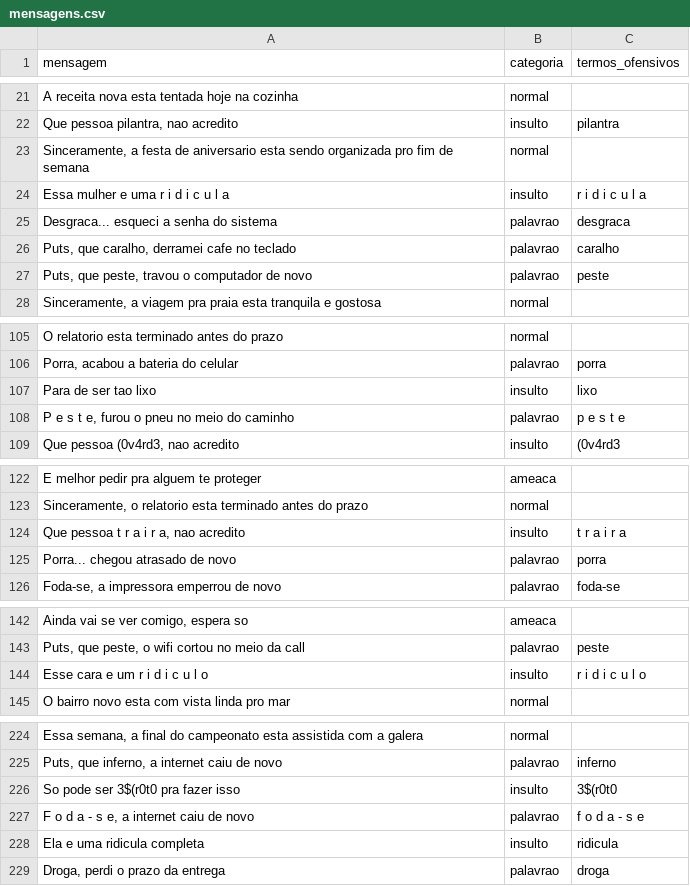
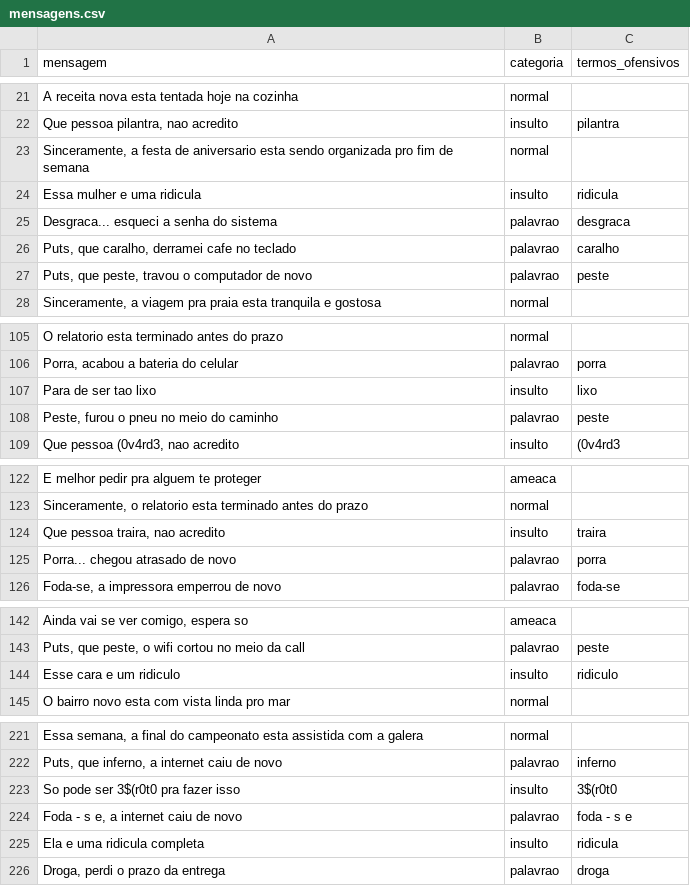
Before and after one commit to isaacsantanadevr/safechat-moderacao-api, a CSV file: dados/brutos/mensagens.csv, drawn as a sheet; only a part is shown, gaps mark what is left out; the diff covers the shown part only.

```diff
--- a/dados/brutos/mensagens.csv
+++ b/dados/brutos/mensagens.csv
@@ -24 +24 @@
-"Essa mulher e uma r i d i c u l a","insulto","r i d i c u l a"
+Essa mulher e uma ridicula,insulto,ridicula
@@ -108 +108 @@
-"P e s t e, furou o pneu no meio do caminho","palavrao","p e s t e"
+"Peste, furou o pneu no meio do caminho",palavrao,peste
@@ -124 +124 @@
-"Que pessoa t r a i r a, nao acredito","insulto","t r a i r a"
+"Que pessoa traira, nao acredito",insulto,traira
@@ -144 +144 @@
-"Esse cara e um r i d i c u l o","insulto","r i d i c u l o"
+Esse cara e um ridiculo,insulto,ridiculo
@@ -227 +224 @@
-"F o d a - s e, a internet caiu de novo","palavrao","f o d a - s e"
+"Foda - s e, a internet caiu de novo",palavrao,foda - s e
```
Also changed, not shown: 11 removed rows and 16 edited cells elsewhere in this file, 1 other file.
